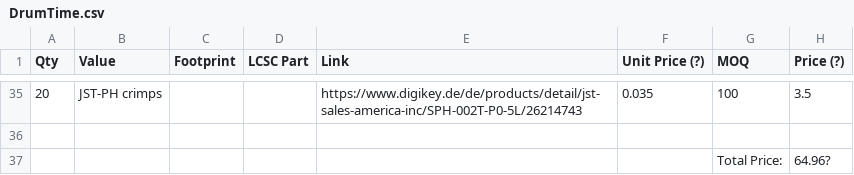
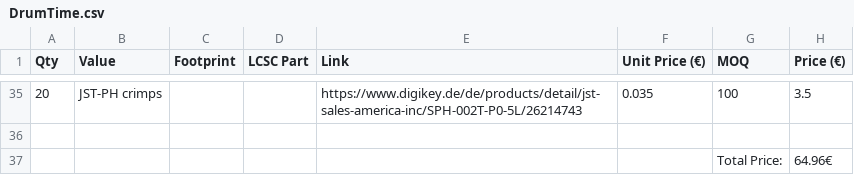
Before and after one commit to M-Mrk/DrumTime, a CSV file: pcb/DrumTime.csv, drawn as a sheet; only a part is shown, gaps mark what is left out; the diff names each change by its address in the sheet, - before the commit and + after, or states it on an @@ line.

Commit message:
fix(bom): exchange '?' for euro sign caused by encoding issue

```diff
--- a/pcb/DrumTime.csv
+++ b/pcb/DrumTime.csv
-F1: Unit Price (?)
+F1: Unit Price (€)
-H1: Price (?)
+H1: Price (€)
-H37 (Price (€)): 64.96?
+H37 (Price (€)): 64.96€
```
